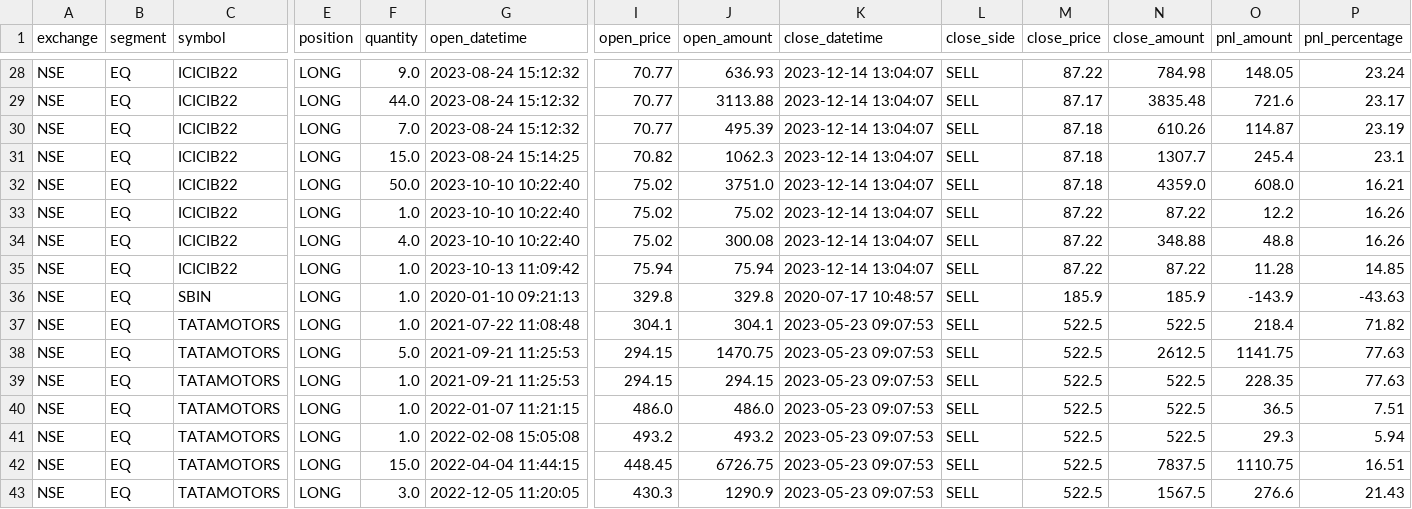
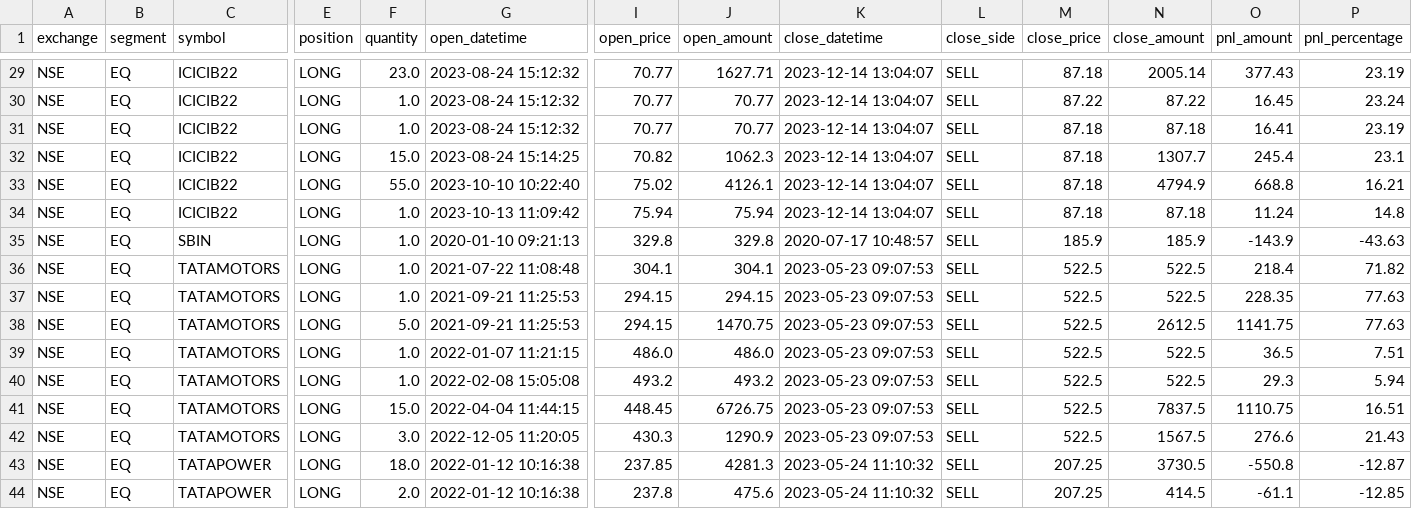
Before and after one commit to deepshikhapatel/PortfolioTracker, a CSV file: DATA/GOLD/ProfitLoss/ProfitLoss_data.csv, drawn as a sheet; only a part is shown, gaps mark what is left out; the shorter side is filled out with more unchanged rows; removed rows and columns are numbered as before the commit, all else as after; rows hold the shown columns only; the diff covers the shown part only; the diff names each change by its address in the sheet, - before the commit and + after, or states it on an @@ line.

```diff
--- a/DATA/GOLD/ProfitLoss/ProfitLoss_data.csv
+++ b/DATA/GOLD/ProfitLoss/ProfitLoss_data.csv
-F29 (quantity): 9.0
+F29 (quantity): 23.0
-J29 (open_amount): 636.93
+J29 (open_amount): 1627.71
-M29 (close_price): 87.22
+M29 (close_price): 87.18
-N29 (close_amount): 784.98
+N29 (close_amount): 2005.14
-O29 (pnl_amount): 148.05
+O29 (pnl_amount): 377.43
-P29 (pnl_percentage): 23.24
+P29 (pnl_percentage): 23.19
-F30 (quantity): 44.0
+F30 (quantity): 1.0
-J30 (open_amount): 3113.88
+J30 (open_amount): 70.77
-M30 (close_price): 87.17
+M30 (close_price): 87.22
-N30 (close_amount): 3835.48
+N30 (close_amount): 87.22
-O30 (pnl_amount): 721.6
+O30 (pnl_amount): 16.45
-P30 (pnl_percentage): 23.17
+P30 (pnl_percentage): 23.24
-F31 (quantity): 7.0
+F31 (quantity): 1.0
-J31 (open_amount): 495.39
+J31 (open_amount): 70.77
-N31 (close_amount): 610.26
+N31 (close_amount): 87.18
-O31 (pnl_amount): 114.87
+O31 (pnl_amount): 16.41
-F33 (quantity): 50.0
+F33 (quantity): 55.0
-J33 (open_amount): 3751.0
+J33 (open_amount): 4126.1
-N33 (close_amount): 4359.0
+N33 (close_amount): 4794.9
-O33 (pnl_amount): 608.0
+O33 (pnl_amount): 668.8
-row 33: NSE | EQ | ICICIB22 | LONG | 1.0 | 2023-10-10 10:22:40 | 75.02 | 75.02 | 2023-12-14 13:04:07 | SELL | 87.22 | 87.22 | 12.2 | 16.26
-row 34: NSE | EQ | ICICIB22 | LONG | 4.0 | 2023-10-10 10:22:40 | 75.02 | 300.08 | 2023-12-14 13:04:07 | SELL | 87.22 | 348.88 | 48.8 | 16.26
-M34 (close_price): 87.22
+M34 (close_price): 87.18
-N34 (close_amount): 87.22
+N34 (close_amount): 87.18
-O34 (pnl_amount): 11.28
+O34 (pnl_amount): 11.24
-P34 (pnl_percentage): 14.85
+P34 (pnl_percentage): 14.8
@@ row 39 moved to row 37: NSE @@
```
Also changed, not shown: 1 added row, 4 moved rows and 60 edited cells elsewhere in this file, DATA/SILVER/TradeHistory/TradeHistory_data.csv, DATA/SOURCE/Holdings/HoldingsHistory_data.csv, 15 other files.
